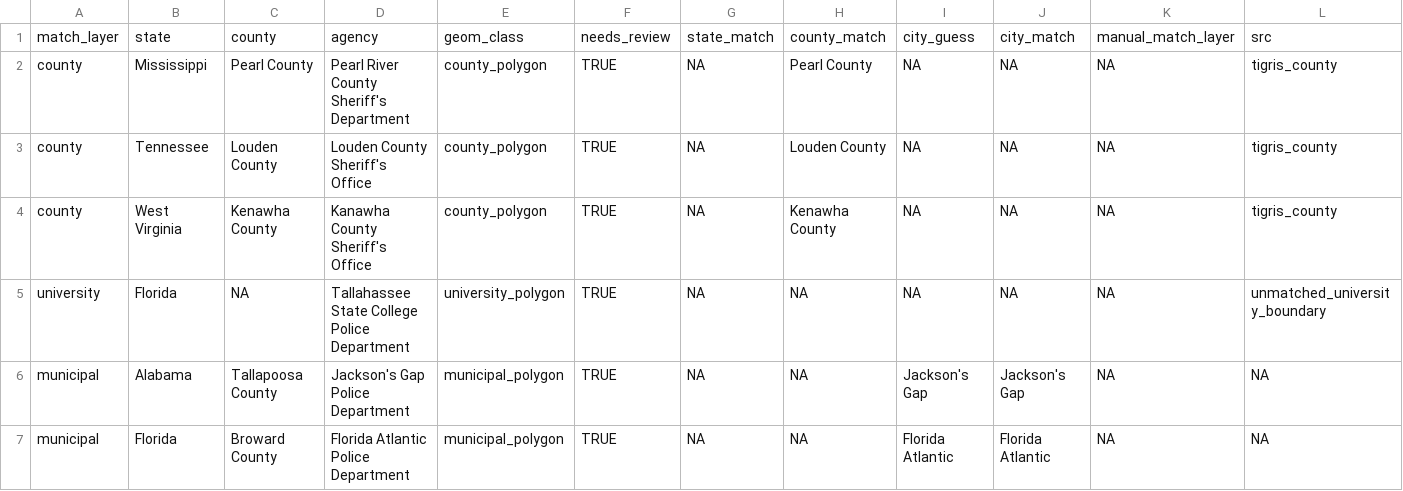
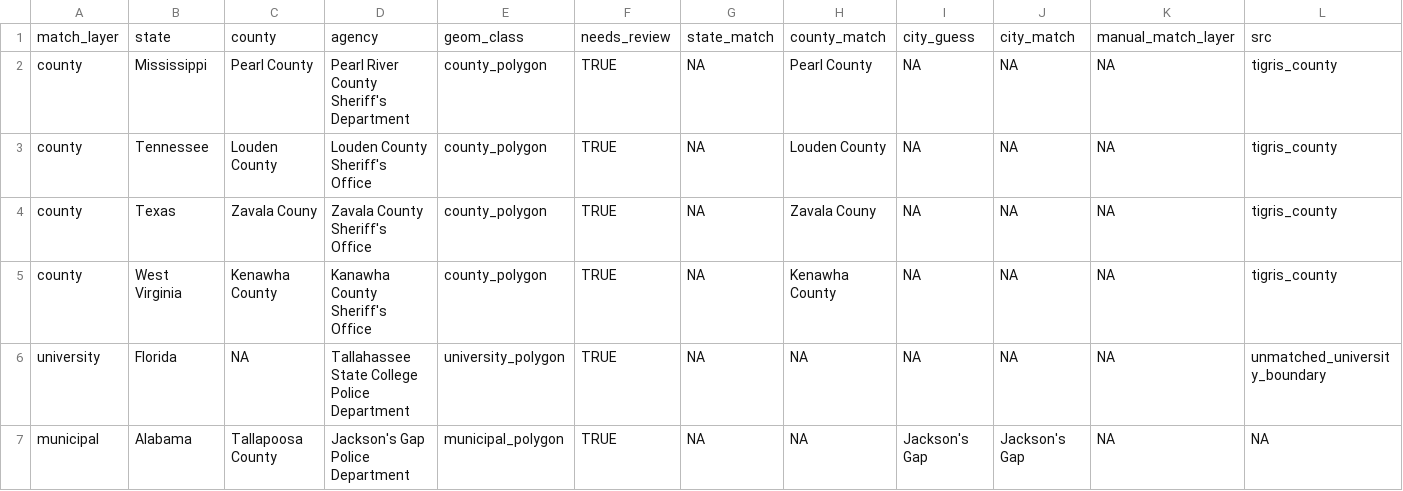
Before and after one commit to deportationdata/ice-287g, a CSV file: data/non_facility_matches_needing_review.csv, drawn as a sheet; only a part is shown; the shorter side is filled out with more unchanged rows; rows hold the shown columns only; the diff names each change by its address in the sheet, - before the commit and + after, or states it on an @@ line.

```diff
--- a/data/non_facility_matches_needing_review.csv
+++ b/data/non_facility_matches_needing_review.csv
+row 4: county | Texas | Zavala Couny | Zavala County Sheriff's Office | county_polygon | TRUE | NA | Zavala Couny | NA | NA | NA | tigris_county
```
Also changed, not shown: data/facility_matches_needing_review.csv, 39 other files.
